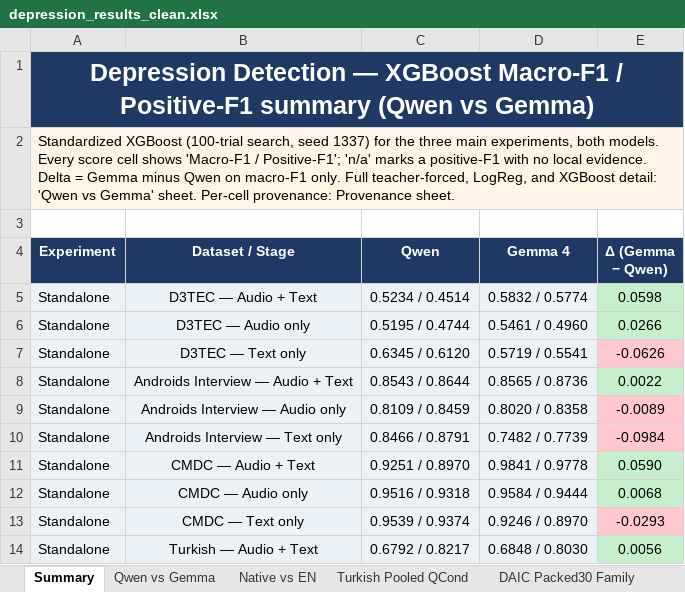
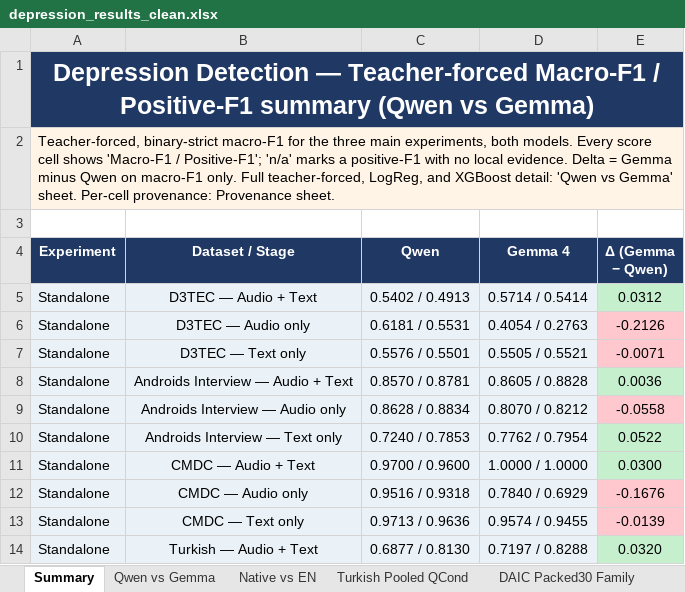
Before and after one commit to emreYilmaz28845/LLM-Depression, an Excel workbook: depression_results_clean.xlsx, sheet Summary, drawn as a sheet; only a part is shown; values as stored, in another font and other column widths than the file's, no borders; the diff covers the shown part only; the diff names each change by its address in the sheet, - before the commit and + after, or states it on an @@ line.

Commit message:
table summary xgb to tf change

```diff
--- a/depression_results_clean.xlsx (sheet Summary)
+++ b/depression_results_clean.xlsx (sheet Summary)
-A1 (Experiment): …Detection — XGBoost Macro-F1 /…
+A1 (Experiment): …Detection — Teacher-forced Macro-F1 /…
-A2 (Experiment): Standardized XGBoost (100-trial search, seed 1337) for the…
+A2 (Experiment): Teacher-forced, binary-strict macro-F1 for the…
-C5 (Qwen): 0.5234 / 0.4514
+C5 (Qwen): 0.5402 / 0.4913
-D5 (Gemma 4): 0.5832 / 0.5774
+D5 (Gemma 4): 0.5714 / 0.5414
-E5 (Δ (Gemma − Qwen)): 0.0598
+E5 (Δ (Gemma − Qwen)): 0.0312
-C6 (Qwen): 0.5195 / 0.4744
+C6 (Qwen): 0.6181 / 0.5531
-D6 (Gemma 4): 0.5461 / 0.4960
+D6 (Gemma 4): 0.4054 / 0.2763
-E6 (Δ (Gemma − Qwen)): 0.0266
+E6 (Δ (Gemma − Qwen)): -0.2126
-E6 fill: #C6EFCE
+E6 fill: #FFC7CE
-C7 (Qwen): 0.6345 / 0.6120
+C7 (Qwen): 0.5576 / 0.5501
-D7 (Gemma 4): 0.5719 / 0.5541
+D7 (Gemma 4): 0.5505 / 0.5521
-E7 (Δ (Gemma − Qwen)): -0.0626
+E7 (Δ (Gemma − Qwen)): -0.0071
-C8 (Qwen): 0.8543 / 0.8644
+C8 (Qwen): 0.8570 / 0.8781
-D8 (Gemma 4): 0.8565 / 0.8736
+D8 (Gemma 4): 0.8605 / 0.8828
-E8 (Δ (Gemma − Qwen)): 0.0022
+E8 (Δ (Gemma − Qwen)): 0.0036
-C9 (Qwen): 0.8109 / 0.8459
+C9 (Qwen): 0.8628 / 0.8834
-D9 (Gemma 4): 0.8020 / 0.8358
+D9 (Gemma 4): 0.8070 / 0.8212
-E9 (Δ (Gemma − Qwen)): -0.0089
+E9 (Δ (Gemma − Qwen)): -0.0558
-C10 (Qwen): 0.8466 / 0.8791
+C10 (Qwen): 0.7240 / 0.7853
-D10 (Gemma 4): 0.7482 / 0.7739
+D10 (Gemma 4): 0.7762 / 0.7954
-E10 (Δ (Gemma − Qwen)): -0.0984
+E10 (Δ (Gemma − Qwen)): 0.0522
-E10 fill: #FFC7CE
+E10 fill: #C6EFCE
-C11 (Qwen): 0.9251 / 0.8970
+C11 (Qwen): 0.9700 / 0.9600
-D11 (Gemma 4): 0.9841 / 0.9778
+D11 (Gemma 4): 1.0000 / 1.0000
-E11 (Δ (Gemma − Qwen)): 0.0590
+E11 (Δ (Gemma − Qwen)): 0.0300
-D12 (Gemma 4): 0.9584 / 0.9444
+D12 (Gemma 4): 0.7840 / 0.6929
-E12 (Δ (Gemma − Qwen)): 0.0068
+E12 (Δ (Gemma − Qwen)): -0.1676
-E12 fill: #C6EFCE
+E12 fill: #FFC7CE
-C13 (Qwen): 0.9539 / 0.9374
+C13 (Qwen): 0.9713 / 0.9636
-D13 (Gemma 4): 0.9246 / 0.8970
+D13 (Gemma 4): 0.9574 / 0.9455
-E13 (Δ (Gemma − Qwen)): -0.0293
+E13 (Δ (Gemma − Qwen)): -0.0139
-C14 (Qwen): 0.6792 / 0.8217
+C14 (Qwen): 0.6877 / 0.8130
-D14 (Gemma 4): 0.6848 / 0.8030
+D14 (Gemma 4): 0.7197 / 0.8288
-E14 (Δ (Gemma − Qwen)): 0.0056
+E14 (Δ (Gemma − Qwen)): 0.0320
```
Also changed, not shown: 57 edited cells and cell formats elsewhere in this sheet, 1 other file.
